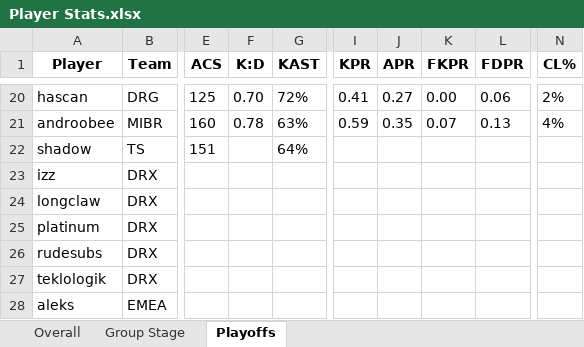
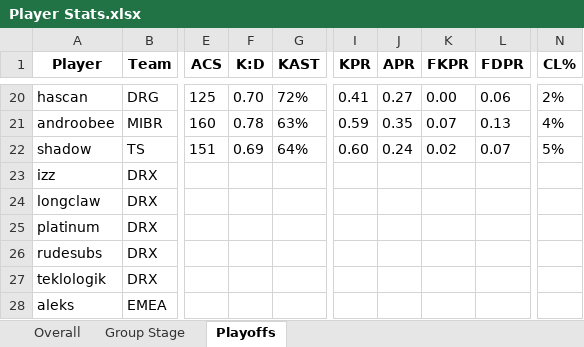
Before and after one commit to PlatChatMembersTourney/pcmt, an Excel workbook: data/s2/Player Stats.xlsx, sheet Playoffs, drawn as a sheet; only a part is shown, gaps mark what is left out; values as stored, in another font and other column widths than the file's, no borders; conditional formats not drawn; the diff names each change by its address in the sheet, - before the commit and + after, or states it on an @@ line.

Commit message:
Updated stats

```diff
--- a/data/s2/Player Stats.xlsx (sheet Playoffs)
+++ b/data/s2/Player Stats.xlsx (sheet Playoffs)
-F22 (K:D): (empty)
+F22 (K:D): 0.69
-I22 (KPR): (empty)
+I22 (KPR): 0.60
-J22 (APR): (empty)
+J22 (APR): 0.24
-K22 (FKPR): (empty)
+K22 (FKPR): 0.02
-L22 (FDPR): (empty)
+L22 (FDPR): 0.07
-N22 (CL%): (empty)
+N22 (CL%): 5%
```
